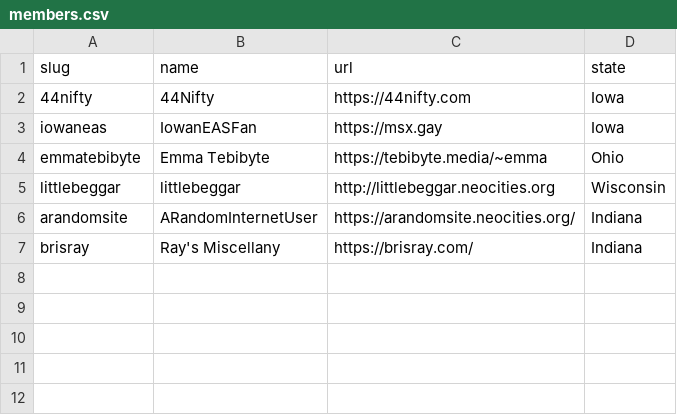
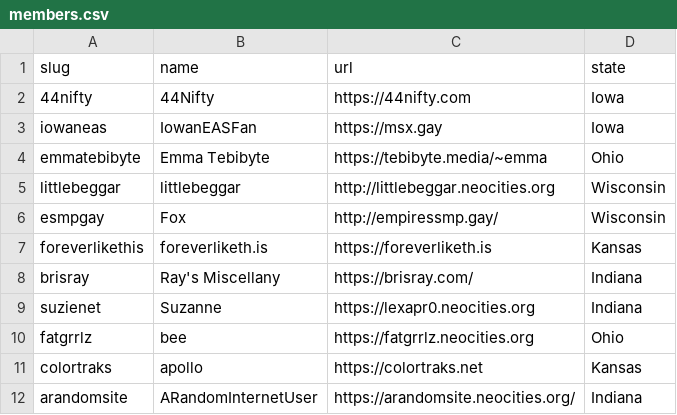
Before and after one commit to 44Nifty/CornRing, a CSV file: _data/members.csv, drawn as a sheet.

Commit message:
Update members.csv

```diff
--- a/_data/members.csv
+++ b/_data/members.csv
@@ -5,3 +5,8 @@ emmatebibyte,"Emma Tebibyte",https://tebibyte.media/~emma,Ohio
 littlebeggar,"littlebeggar",http://littlebeggar.neocities.org,Wisconsin
+esmpgay,"Fox",http://empiressmp.gay/,Wisconsin
+foreverlikethis,"foreverliketh.is",https://foreverliketh.is,Kansas
+brisray,"Ray's Miscellany",https://brisray.com/,Indiana
+suzienet,"Suzanne",https://lexapr0.neocities.org,Indiana
+fatgrrlz,"bee",https://fatgrrlz.neocities.org,Ohio
+colortraks,"apollo",https://colortraks.net,Kansas
 arandomsite,"ARandomInternetUser",https://arandomsite.neocities.org/,Indiana
-brisray,"Ray's Miscellany",https://brisray.com/,Indiana
```
